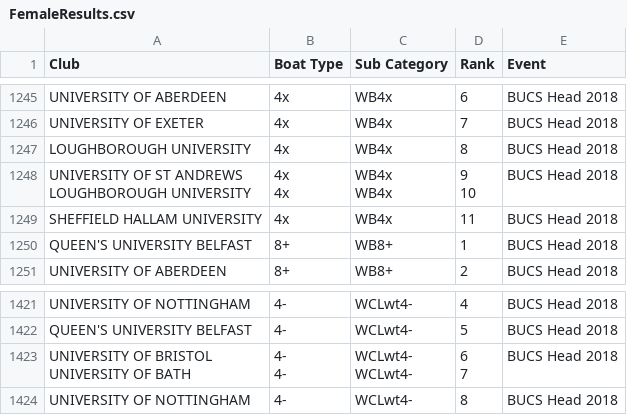
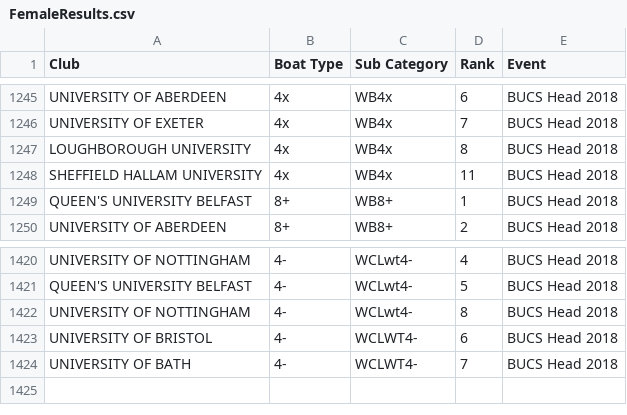
Before and after one commit to andej016/rowApp, a CSV file: ShinyAppV2/rowApp_Spreadsheets/RaceResults/Summaries/FemaleResults.csv, drawn as a sheet; only a part is shown, gaps mark what is left out; removed rows and columns are numbered as before the commit, all else as after; ↵ is a line break in a cell; the diff names each change by its address in the sheet, - before the commit and + after, or states it on an @@ line.

Commit message:
Fix female results csv

```diff
--- a/ShinyAppV2/rowApp_Spreadsheets/RaceResults/Summaries/FemaleResults.csv
+++ b/ShinyAppV2/rowApp_Spreadsheets/RaceResults/Summaries/FemaleResults.csv
-row 1248: UNIVERSITY OF ST ANDREWS ↵ LOUGHBOROUGH UNIVERSITY | 4x ↵ 4x | WB4x ↵ WB4x | 9 ↵ 10 | BUCS Head 2018
-row 1423: UNIVERSITY OF BRISTOL ↵ UNIVERSITY OF BATH | 4- ↵ 4- | WCLwt4- ↵ WCLwt4- | 6 ↵ 7 | BUCS Head 2018
+row 1423: UNIVERSITY OF BRISTOL | 4- | WCLWT4- | 6 | BUCS Head 2018
+row 1424: UNIVERSITY OF BATH | 4- | WCLWT4- | 7 | BUCS Head 2018
```
